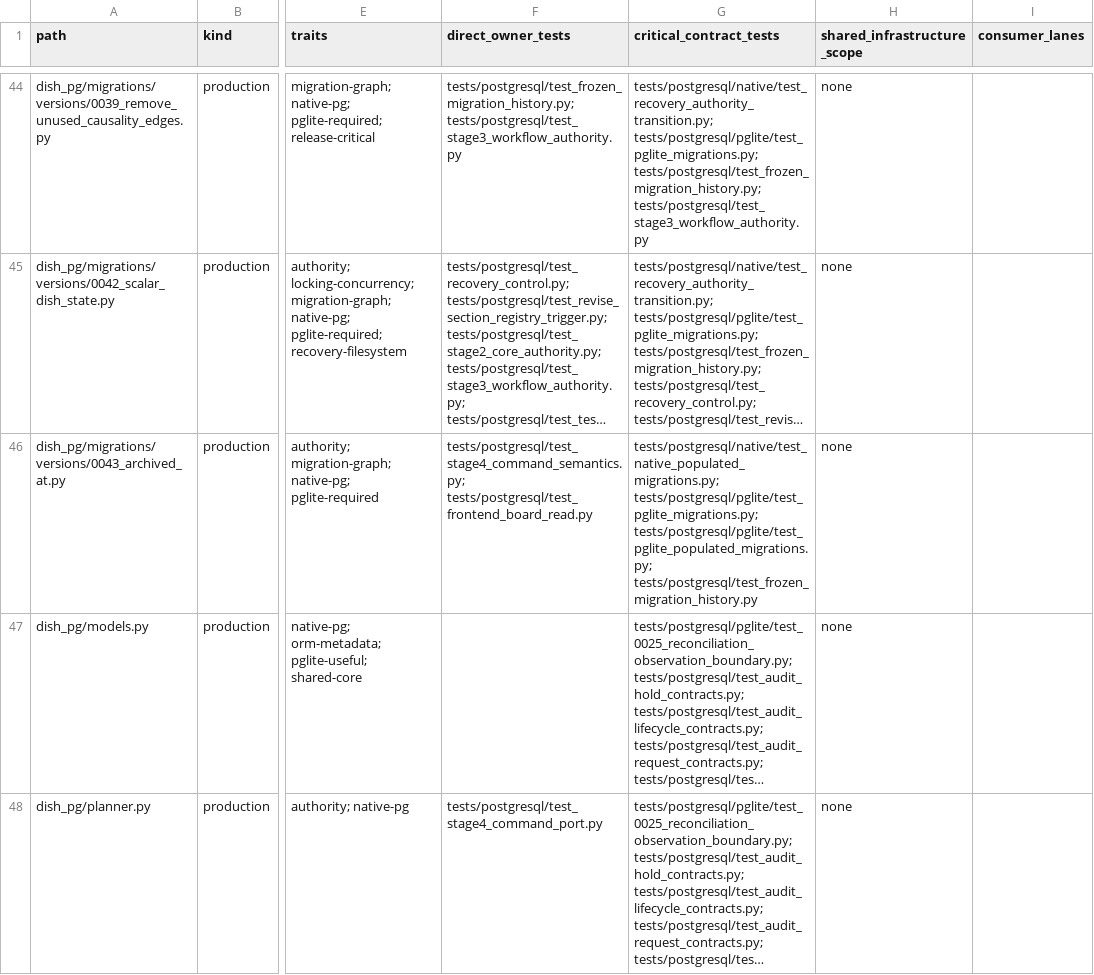
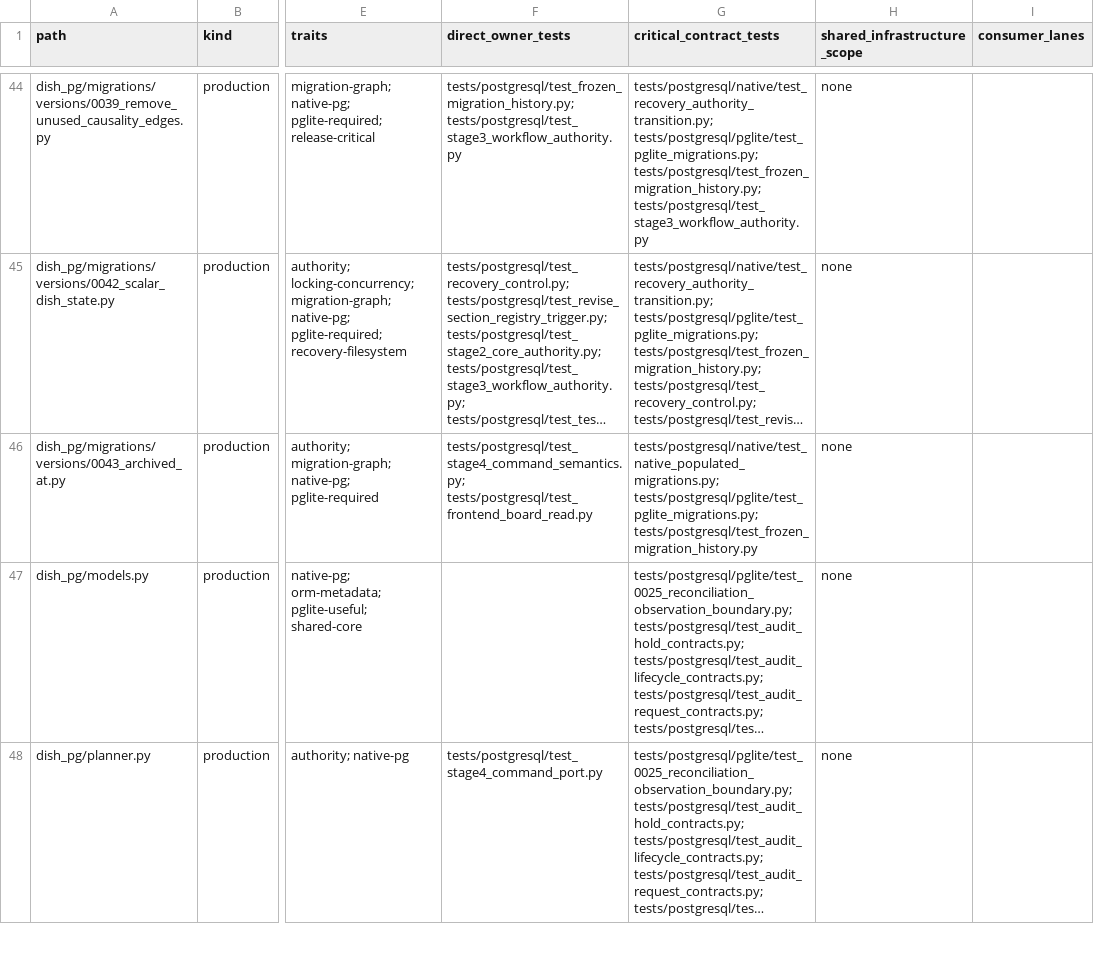
Before and after one commit to marcogallotta/ai-tools, a CSV file: dish/test_selection/ownership/00.csv, drawn as a sheet; only a part is shown, gaps mark what is left out; long unchanged cells end in …; the diff names each change by its address in the sheet, - before the commit and + after, or states it on an @@ line.

Commit message:
Deduplicate migration PGlite obligation
Asana: 1217854716968591

```diff
--- a/dish/test_selection/ownership/00.csv
+++ b/dish/test_selection/ownership/00.csv
-G46 (critical_contract_tests): tests/postgresql/native/test_native_populated_migrations.py; tests/postgresql/pglite/test_pglite_migrations.py; tests/postgresql/pglite/test_pglite_populated_migrations.py; tests/postgresql/test_frozen_migration_history.py
+G46 (critical_contract_tests): tests/postgresql/native/test_native_populated_migrations.py; tests/postgresql/pglite/test_pglite_migrations.py; tests/postgresql/test_frozen_migration_history.py
```
